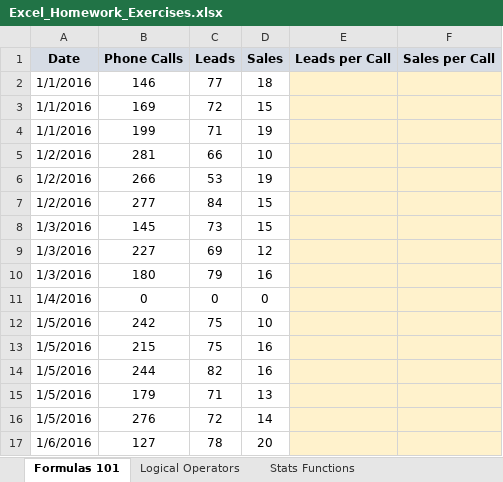
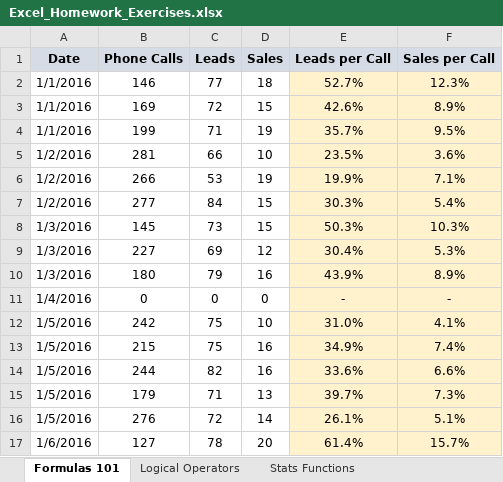
Before and after one commit to jorgeluissoto/Maven_Analytics_course, an Excel workbook: Excel Homework Workbooks/Excel_Homework_Exercises.xlsx, sheet Formulas 101, drawn as a sheet; only a part is shown; values as stored, in another font and other column widths than the file's, no borders; charts and pictures not drawn; the diff covers the shown part only; the diff names each change by its address in the sheet, - before the commit and + after, or states it on an @@ line.

Commit message:
completed excel formulas 101

```diff
--- a/Excel Homework Workbooks/Excel_Homework_Exercises.xlsx (sheet Formulas 101)
+++ b/Excel Homework Workbooks/Excel_Homework_Exercises.xlsx (sheet Formulas 101)
-E2 (Leads per Call): (empty)
+E2 (Leads per Call): 52.7%
-F2 (Sales per Call): (empty)
+F2 (Sales per Call): 12.3%
-E3 (Leads per Call): (empty)
+E3 (Leads per Call): 42.6%
-F3 (Sales per Call): (empty)
+F3 (Sales per Call): 8.9%
-E4 (Leads per Call): (empty)
+E4 (Leads per Call): 35.7%
-F4 (Sales per Call): (empty)
+F4 (Sales per Call): 9.5%
-E5 (Leads per Call): (empty)
+E5 (Leads per Call): 23.5%
-F5 (Sales per Call): (empty)
+F5 (Sales per Call): 3.6%
-E6 (Leads per Call): (empty)
+E6 (Leads per Call): 19.9%
-F6 (Sales per Call): (empty)
+F6 (Sales per Call): 7.1%
-E7 (Leads per Call): (empty)
+E7 (Leads per Call): 30.3%
-F7 (Sales per Call): (empty)
+F7 (Sales per Call): 5.4%
-E8 (Leads per Call): (empty)
+E8 (Leads per Call): 50.3%
-F8 (Sales per Call): (empty)
+F8 (Sales per Call): 10.3%
-E9 (Leads per Call): (empty)
+E9 (Leads per Call): 30.4%
-F9 (Sales per Call): (empty)
+F9 (Sales per Call): 5.3%
-E10 (Leads per Call): (empty)
+E10 (Leads per Call): 43.9%
-F10 (Sales per Call): (empty)
+F10 (Sales per Call): 8.9%
-E11 (Leads per Call): (empty)
+E11 (Leads per Call): -
-F11 (Sales per Call): (empty)
+F11 (Sales per Call): -
-E12 (Leads per Call): (empty)
+E12 (Leads per Call): 31.0%
-F12 (Sales per Call): (empty)
+F12 (Sales per Call): 4.1%
-E13 (Leads per Call): (empty)
+E13 (Leads per Call): 34.9%
-F13 (Sales per Call): (empty)
+F13 (Sales per Call): 7.4%
-E14 (Leads per Call): (empty)
+E14 (Leads per Call): 33.6%
-F14 (Sales per Call): (empty)
+F14 (Sales per Call): 6.6%
-E15 (Leads per Call): (empty)
+E15 (Leads per Call): 39.7%
-F15 (Sales per Call): (empty)
+F15 (Sales per Call): 7.3%
-E16 (Leads per Call): (empty)
+E16 (Leads per Call): 26.1%
-F16 (Sales per Call): (empty)
+F16 (Sales per Call): 5.1%
-E17 (Leads per Call): (empty)
+E17 (Leads per Call): 61.4%
-F17 (Sales per Call): (empty)
+F17 (Sales per Call): 15.7%
```
Also changed, not shown: 18 edited cells elsewhere in this sheet, 3 other files.
